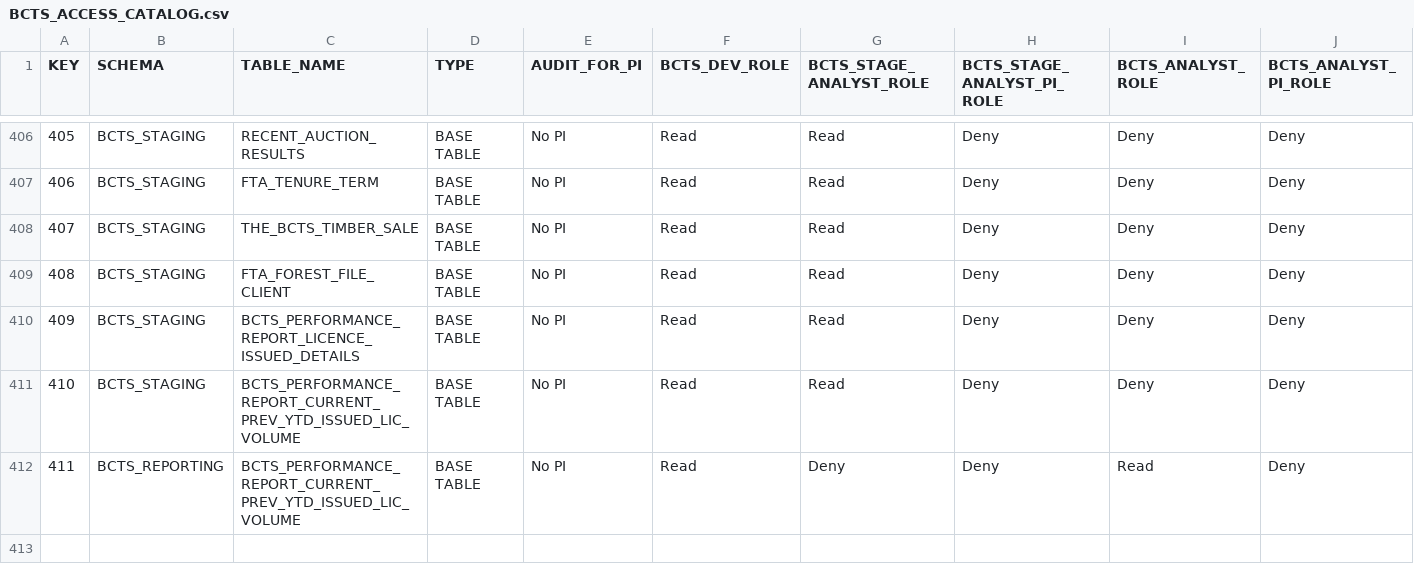
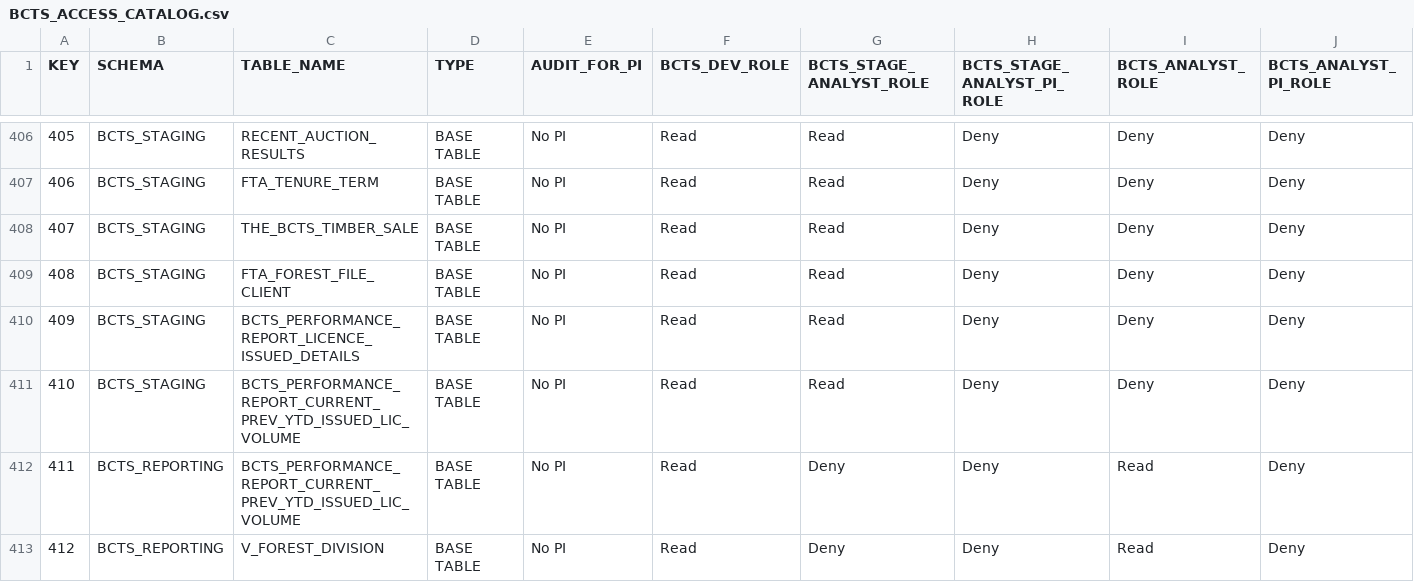
Before and after one commit to bcgov/nr-dap-ods, a CSV file: shared/bcts_access_management/BCTS_ACCESS_CATALOG.csv, drawn as a sheet; only a part is shown, gaps mark what is left out.

```diff
--- a/shared/bcts_access_management/BCTS_ACCESS_CATALOG.csv
+++ b/shared/bcts_access_management/BCTS_ACCESS_CATALOG.csv
@@ -412 +412,2 @@ KEY,SCHEMA,TABLE_NAME,TYPE,AUDIT_FOR_PI,BCTS_DEV_ROLE,BCTS_STAGE_ANALYST_ROLE,BC
 411,BCTS_REPORTING,BCTS_PERFORMANCE_REPORT_CURRENT_PREV_YTD_ISSUED_LIC_VOLUME,BASE TABLE,No PI,Read,Deny,Deny,Read,Deny
+412,BCTS_REPORTING,V_FOREST_DIVISION,BASE TABLE,No PI,Read,Deny,Deny,Read,Deny
```
Also changed, not shown: 1 other file.
